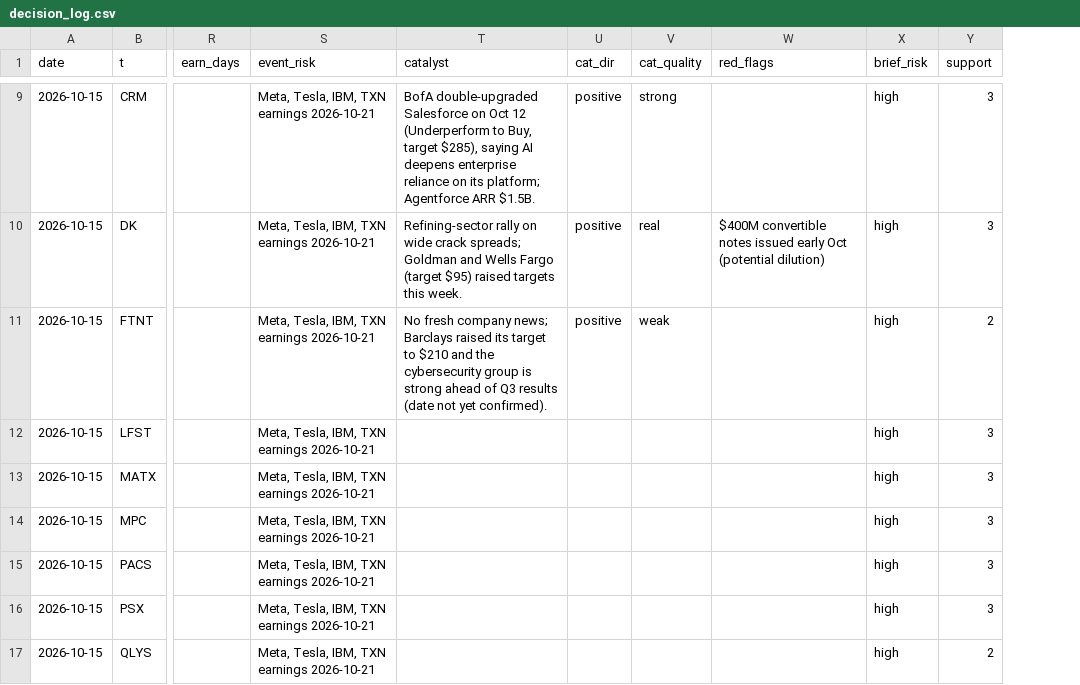
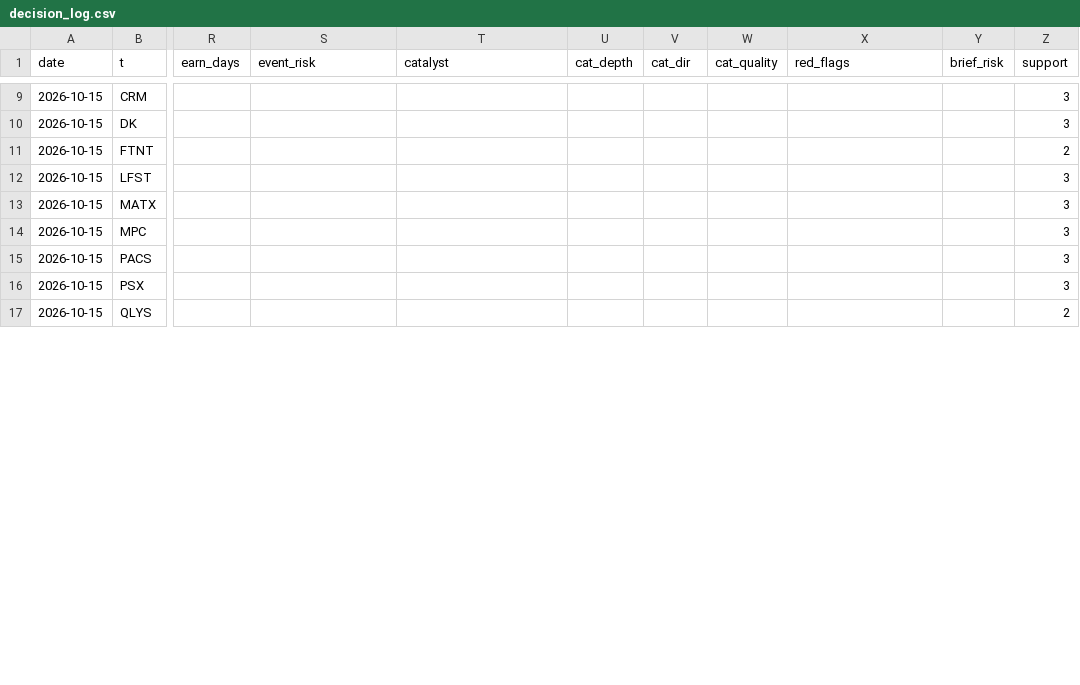
Before and after one commit to az123-stack/breadth-monitor, a CSV file: data/decision_log.csv, drawn as a sheet; only a part is shown, gaps mark what is left out; addresses are those after the commit; the diff covers the shown part only; the diff names each change by its address in the sheet, - before the commit and + after, or states it on an @@ line.

```diff
--- a/data/decision_log.csv
+++ b/data/decision_log.csv
+column U (cat_depth), empty
-S9:S17 (event_risk): Meta, Tesla, IBM, TXN earnings 2026-10-21
+S9:S17 (event_risk): (empty)
-T9 (catalyst): BofA double-upgraded Salesforce on Oct 12 (Underperform to Buy, target $285), saying AI deepens enterprise reliance on its platform; Agentforce ARR $1.5B.
+T9 (catalyst): (empty)
-V9:V11 (cat_dir): positive
+V9:V11 (cat_dir): (empty)
-W9 (cat_quality): strong
+W9 (cat_quality): (empty)
-Y9:Y17 (brief_risk): high
+Y9:Y17 (brief_risk): (empty)
-T10 (catalyst): Refining-sector rally on wide crack spreads; Goldman and Wells Fargo (target $95) raised targets this week.
+T10 (catalyst): (empty)
-W10 (cat_quality): real
+W10 (cat_quality): (empty)
-X10 (red_flags): $400M convertible notes issued early Oct (potential dilution)
+X10 (red_flags): (empty)
-T11 (catalyst): No fresh company news; Barclays raised its target to $210 and the cybersecurity group is strong ahead of Q3 results (date not yet confirmed).
+T11 (catalyst): (empty)
-W11 (cat_quality): weak
+W11 (cat_quality): (empty)
```
Also changed, not shown: 86 edited cells elsewhere in this file, 12 other files.
